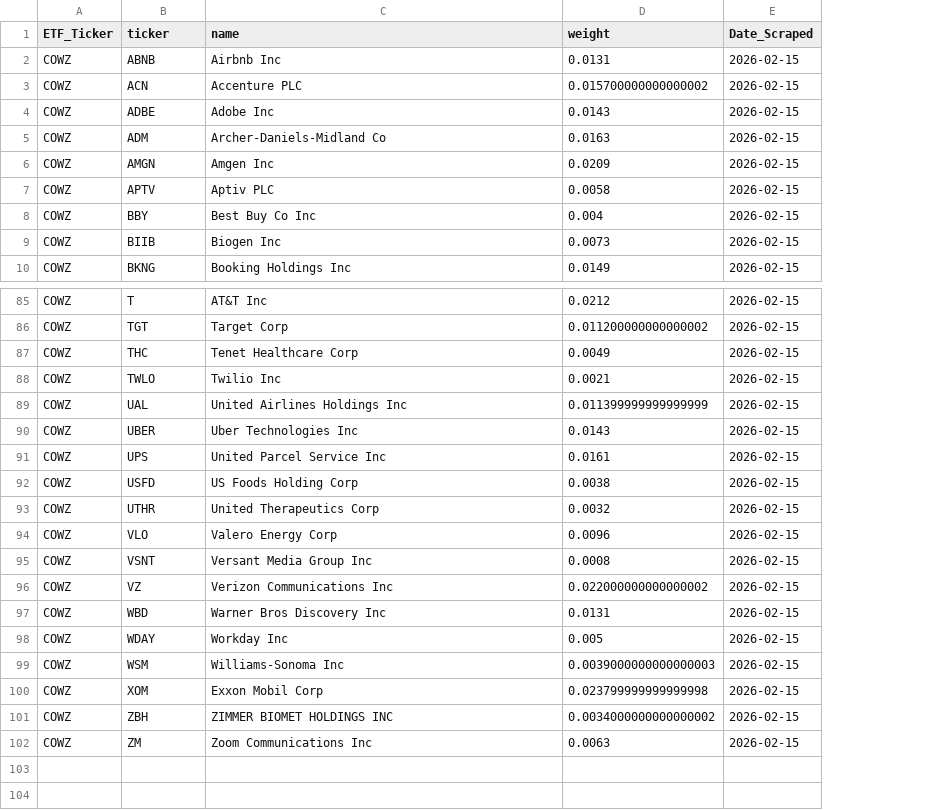
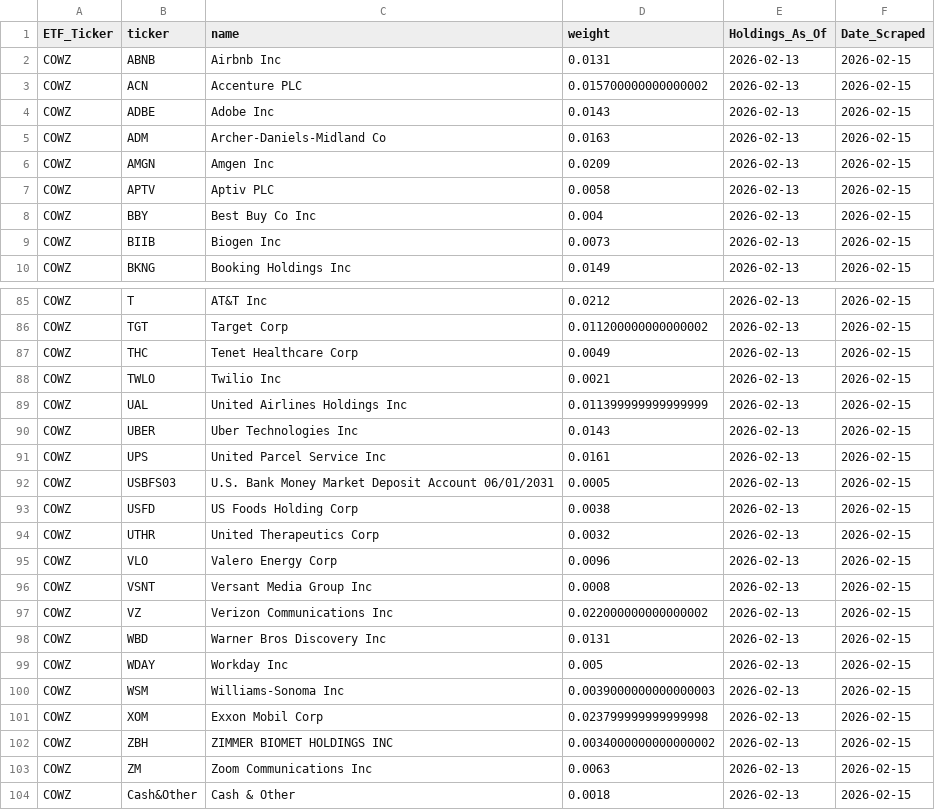
Before and after one commit to yieldchaser/etf-data, a CSV file: data/latest/COWZ.csv, drawn as a sheet; only a part is shown, gaps mark what is left out; the diff names each change by its address in the sheet, - before the commit and + after, or states it on an @@ line.

```diff
--- a/data/latest/COWZ.csv
+++ b/data/latest/COWZ.csv
+column E (Holdings_As_Of), rows 2-10: all 2026-02-13; rows 85-91: all 2026-02-13; rows 93-103: all 2026-02-13
+row 92: COWZ | USBFS03 | U.S. Bank Money Market Deposit Account 06/01/2031 | 0.0005 | 2026-02-13 | 2026-02-15
+row 104: COWZ | Cash&Other | Cash & Other | 0.0018 | 2026-02-13 | 2026-02-15
```
Also changed, not shown: data/latest/CALF.csv.
